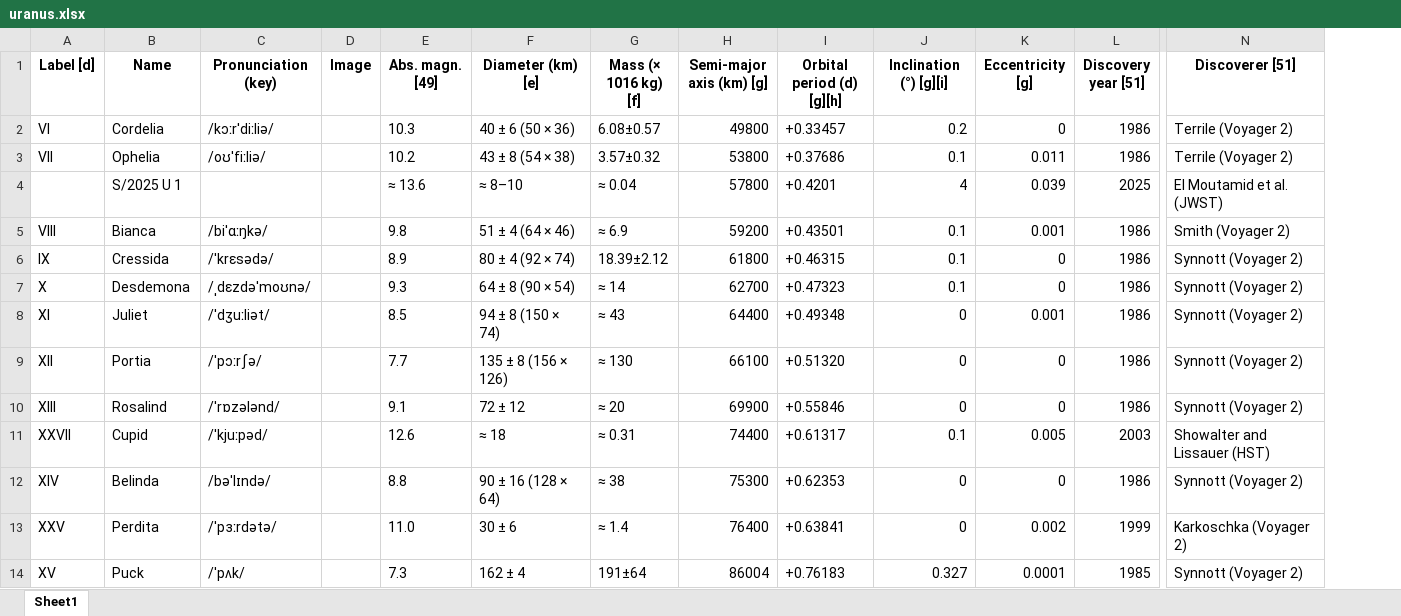
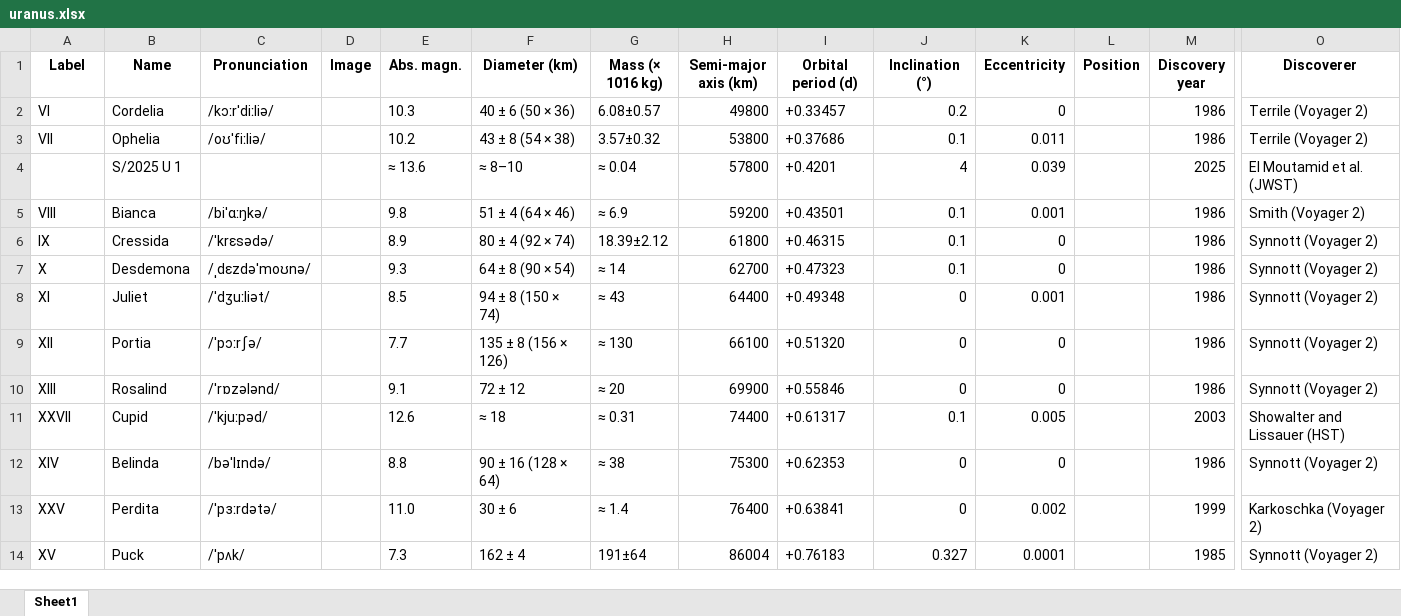
Before and after one commit to jentor67/PlanetsAndMoons, an Excel workbook: temp/uranus.xlsx, sheet Sheet1, drawn as a sheet; only a part is shown, gaps mark what is left out; values as stored, in another font and other column widths than the file's, no borders; addresses are those after the commit; the diff names each change by its address in the sheet, - before the commit and + after, or states it on an @@ line.

```diff
--- a/temp/uranus.xlsx (sheet Sheet1)
+++ b/temp/uranus.xlsx (sheet Sheet1)
+column L (Position), empty
-A1: Label [d]
+A1: Label
-C1: Pronunciation (key)
+C1: Pronunciation
-E1: Abs. magn. [49]
+E1: Abs. magn.
-F1: Diameter (km) [e]
+F1: Diameter (km)
-G1: Mass (× 1016 kg) [f]
+G1: Mass (× 1016 kg)
-H1: Semi-major axis (km) [g]
+H1: Semi-major axis (km)
-I1: Orbital period (d) [g][h]
+I1: Orbital period (d)
-J1: Inclination (°) [g][i]
+J1: Inclination (°)
-K1: Eccentricity [g]
+K1: Eccentricity
-M1: Discovery year [51]
+M1: Discovery year
-O1: Discoverer [51]
+O1: Discoverer
```
Also changed, not shown: allMoons.xlsx, neptune.xlsx, 14 other files.
